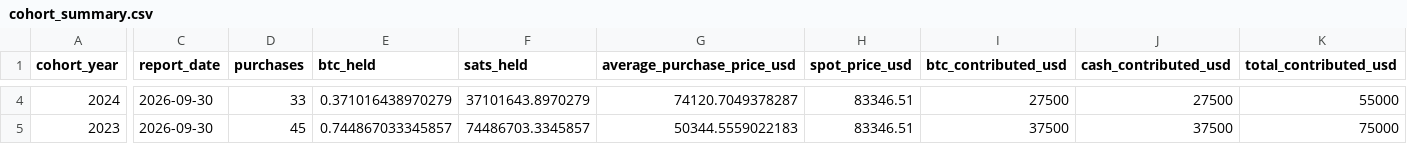
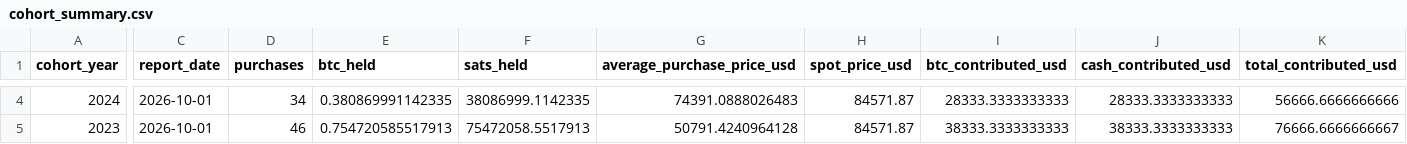
Before and after one commit to SecretSatoshis/Bitcoin-Investment-Strategy, a CSV file: outputs/savings/latest/cohort_summary.csv, drawn as a sheet; only a part is shown, gaps mark what is left out; the diff covers the shown part only; the diff names each change by its address in the sheet, - before the commit and + after, or states it on an @@ line.

```diff
--- a/outputs/savings/latest/cohort_summary.csv
+++ b/outputs/savings/latest/cohort_summary.csv
-C4:C5 (report_date): 2026-09-30
+C4:C5 (report_date): 2026-10-01
-D4 (purchases): 33
+D4 (purchases): 34
-E4 (btc_held): 0.371016438970279
+E4 (btc_held): 0.380869991142335
-F4 (sats_held): 37101643.8970279
+F4 (sats_held): 38086999.1142335
-G4 (average_purchase_price_usd): 74120.7049378287
+G4 (average_purchase_price_usd): 74391.0888026483
-H4:H5 (spot_price_usd): 83346.51
+H4:H5 (spot_price_usd): 84571.87
-I4 (btc_contributed_usd): 27500
+I4 (btc_contributed_usd): 28333.3333333333
-J4 (cash_contributed_usd): 27500
+J4 (cash_contributed_usd): 28333.3333333333
-K4 (total_contributed_usd): 55000
+K4 (total_contributed_usd): 56666.6666666666
-D5 (purchases): 45
+D5 (purchases): 46
-E5 (btc_held): 0.744867033345857
+E5 (btc_held): 0.754720585517913
-F5 (sats_held): 74486703.3345857
+F5 (sats_held): 75472058.5517913
-G5 (average_purchase_price_usd): 50344.5559022183
+G5 (average_purchase_price_usd): 50791.4240964128
-I5 (btc_contributed_usd): 37500
+I5 (btc_contributed_usd): 38333.3333333333
-J5 (cash_contributed_usd): 37500
+J5 (cash_contributed_usd): 38333.3333333333
-K5 (total_contributed_usd): 75000
+K5 (total_contributed_usd): 76666.6666666667
```
Also changed, not shown: 77 edited cells elsewhere in this file, data/manifests/column_dictionary.csv, data/manifests/source_registry.csv, 52 other files.
